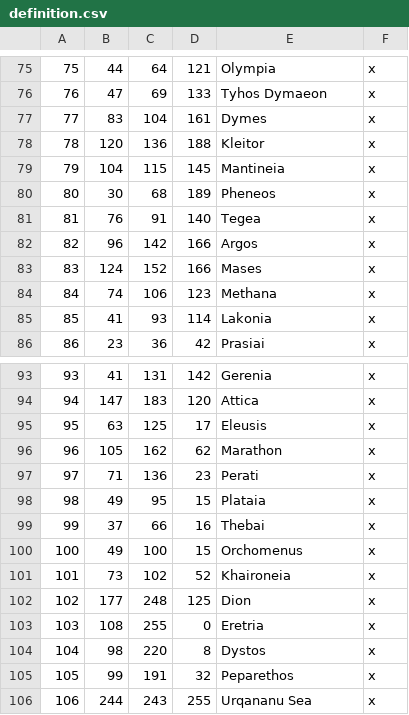
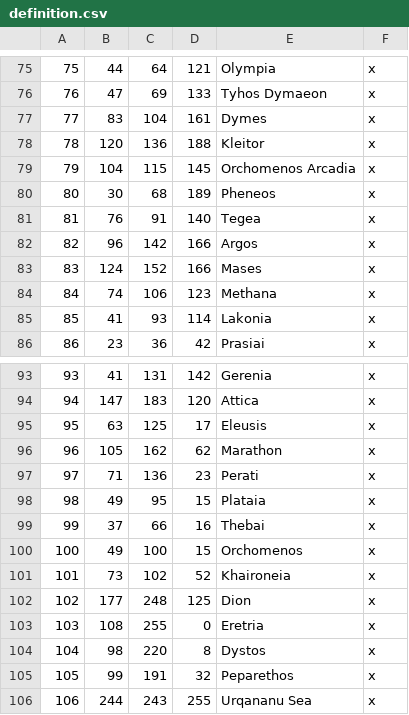
Before and after one commit to Conramagne/Bronze-Age-Mod, a CSV file: Fluvial Kings/map/definition.csv, drawn as a sheet; only a part is shown, gaps mark what is left out.

```diff
--- a/Fluvial Kings/map/definition.csv
+++ b/Fluvial Kings/map/definition.csv
@@ -78,3 +78,3 @@
 78;120;136;188;Kleitor;x
-79;104;115;145;Mantineia;x
+79;104;115;145;Orchomenos Arcadia;x
 80;30;68;189;Pheneos;x
@@ -99,3 +99,3 @@
 99;37;66;16;Thebai;x
-100;49;100;15;Orchomenus;x
+100;49;100;15;Orchomenos;x
 101;73;102;52;Khaironeia;x
```
Also changed, not shown: Fluvial Kings/localisation/00_greek_empire.csv, Fluvial Kings/localisation/00_provinces.csv, 15 other files.
